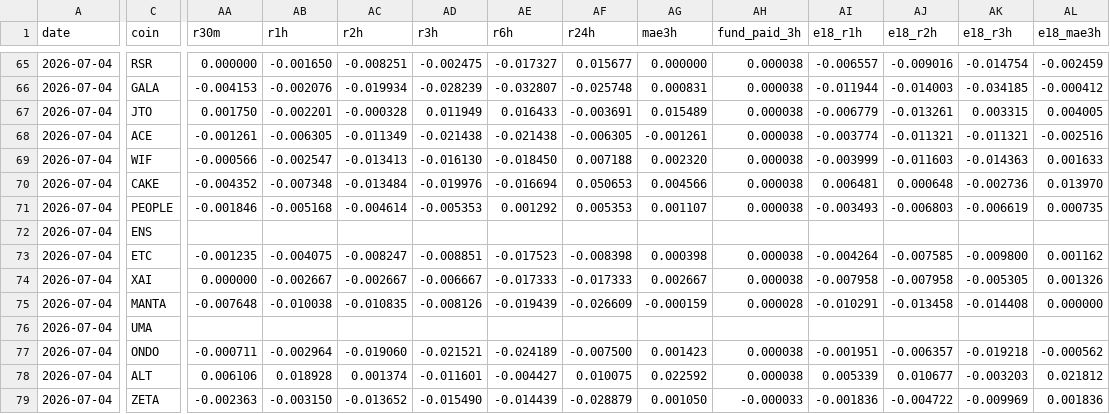
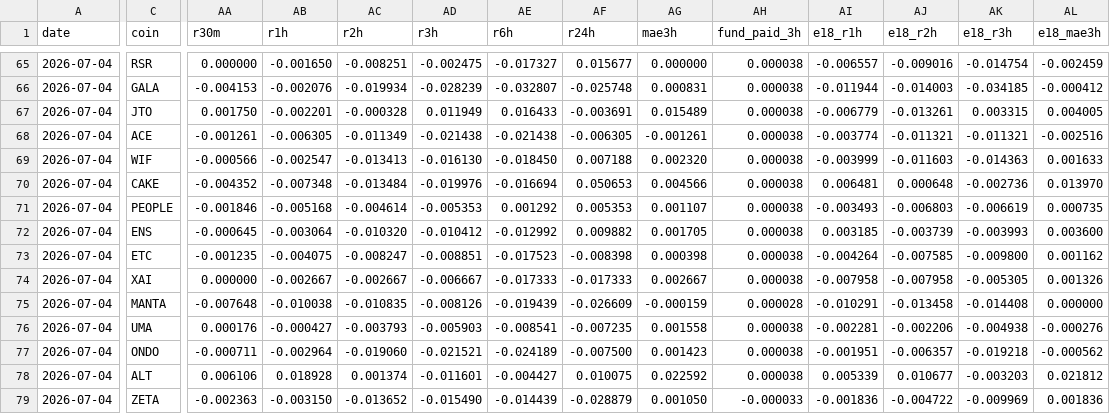
Before and after one commit to gicupiticu/hl-collector, a CSV file: data/snapshot.csv, drawn as a sheet; only a part is shown, gaps mark what is left out; the diff names each change by its address in the sheet, - before the commit and + after, or states it on an @@ line.

Commit message:
snapshot 2026-07-11

```diff
--- a/data/snapshot.csv
+++ b/data/snapshot.csv
-AA72 (r30m): (empty)
+AA72 (r30m): -0.000645
-AB72 (r1h): (empty)
+AB72 (r1h): -0.003064
-AC72 (r2h): (empty)
+AC72 (r2h): -0.010320
-AD72 (r3h): (empty)
+AD72 (r3h): -0.010412
-AE72 (r6h): (empty)
+AE72 (r6h): -0.012992
-AF72 (r24h): (empty)
+AF72 (r24h): 0.009882
-AG72 (mae3h): (empty)
+AG72 (mae3h): 0.001705
-AH72 (fund_paid_3h): (empty)
+AH72 (fund_paid_3h): 0.000038
-AI72 (e18_r1h): (empty)
+AI72 (e18_r1h): 0.003185
-AJ72 (e18_r2h): (empty)
+AJ72 (e18_r2h): -0.003739
-AK72 (e18_r3h): (empty)
+AK72 (e18_r3h): -0.003993
-AL72 (e18_mae3h): (empty)
+AL72 (e18_mae3h): 0.003600
-AA76 (r30m): (empty)
+AA76 (r30m): 0.000176
-AB76 (r1h): (empty)
+AB76 (r1h): -0.000427
-AC76 (r2h): (empty)
+AC76 (r2h): -0.003793
-AD76 (r3h): (empty)
+AD76 (r3h): -0.005903
-AE76 (r6h): (empty)
+AE76 (r6h): -0.008541
-AF76 (r24h): (empty)
+AF76 (r24h): -0.007235
-AG76 (mae3h): (empty)
+AG76 (mae3h): 0.001558
-AH76 (fund_paid_3h): (empty)
+AH76 (fund_paid_3h): 0.000038
-AI76 (e18_r1h): (empty)
+AI76 (e18_r1h): -0.002281
-AJ76 (e18_r2h): (empty)
+AJ76 (e18_r2h): -0.002206
-AK76 (e18_r3h): (empty)
+AK76 (e18_r3h): -0.004938
-AL76 (e18_mae3h): (empty)
+AL76 (e18_mae3h): -0.000276
```
